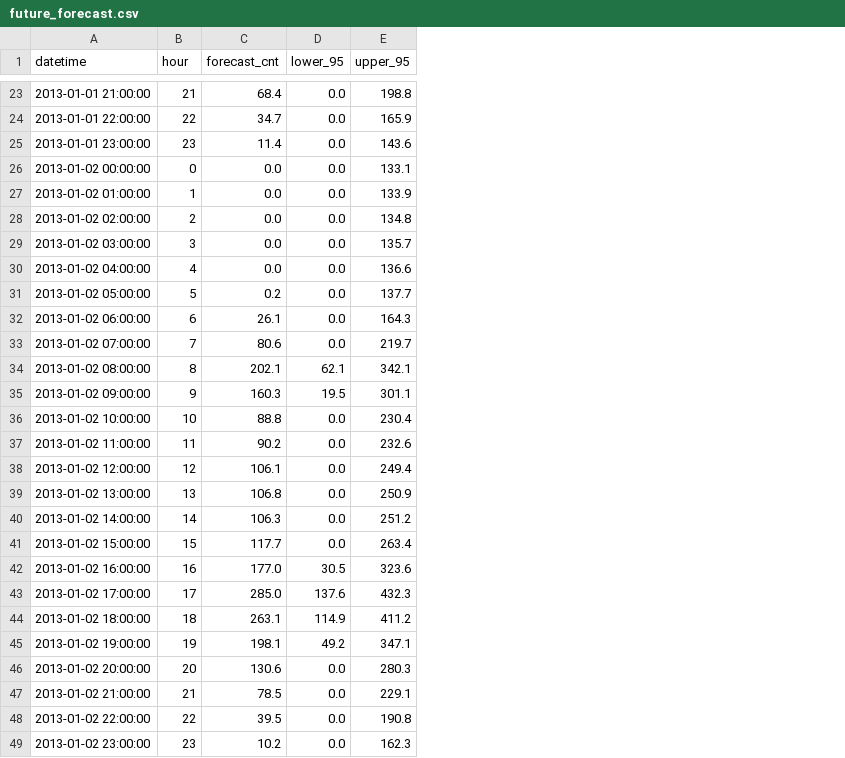
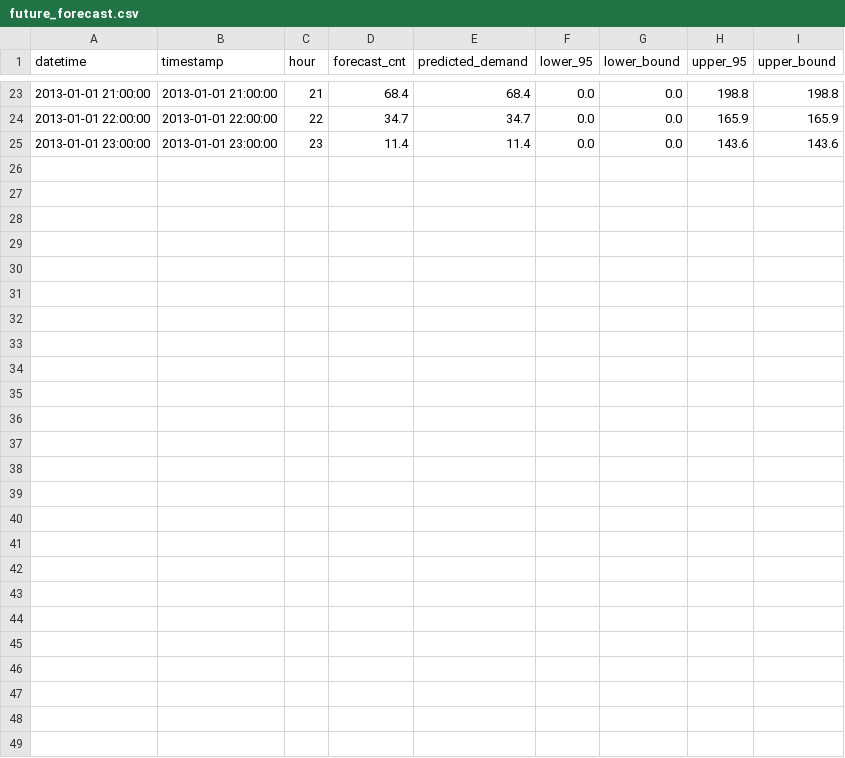
Before and after one commit to harsha33983/ensemble-forecasting, a CSV file: outputs/predictions/future_forecast.csv, drawn as a sheet; only a part is shown, gaps mark what is left out; removed rows and columns are numbered as before the commit, all else as after; the diff names each change by its address in the sheet, - before the commit and + after, or states it on an @@ line.

Commit message:
fix: normalize forecast DataFrame columns and prevent KeyError in Plotly ribbon

```diff
--- a/outputs/predictions/future_forecast.csv
+++ b/outputs/predictions/future_forecast.csv
+column B (timestamp), rows 23-25: 2013-01-01 21:00:00 | 2013-01-01 22:00:00 | 2013-01-01 23:00:00
+column E (predicted_demand), rows 23-25: 68.4 | 34.7 | 11.4
+column G (lower_bound), rows 23-25: all 0.0
+column I (upper_bound), rows 23-25: 198.8 | 165.9 | 143.6
-row 26: 2013-01-02 00:00:00 | 0 | 0.0 | 0.0 | 133.1
-row 27: 2013-01-02 01:00:00 | 1 | 0.0 | 0.0 | 133.9
-row 28: 2013-01-02 02:00:00 | 2 | 0.0 | 0.0 | 134.8
-row 29: 2013-01-02 03:00:00 | 3 | 0.0 | 0.0 | 135.7
-row 30: 2013-01-02 04:00:00 | 4 | 0.0 | 0.0 | 136.6
-row 31: 2013-01-02 05:00:00 | 5 | 0.2 | 0.0 | 137.7
-row 32: 2013-01-02 06:00:00 | 6 | 26.1 | 0.0 | 164.3
-row 33: 2013-01-02 07:00:00 | 7 | 80.6 | 0.0 | 219.7
-row 34: 2013-01-02 08:00:00 | 8 | 202.1 | 62.1 | 342.1
-row 35: 2013-01-02 09:00:00 | 9 | 160.3 | 19.5 | 301.1
-row 36: 2013-01-02 10:00:00 | 10 | 88.8 | 0.0 | 230.4
-row 37: 2013-01-02 11:00:00 | 11 | 90.2 | 0.0 | 232.6
-row 38: 2013-01-02 12:00:00 | 12 | 106.1 | 0.0 | 249.4
-row 39: 2013-01-02 13:00:00 | 13 | 106.8 | 0.0 | 250.9
-row 40: 2013-01-02 14:00:00 | 14 | 106.3 | 0.0 | 251.2
-row 41: 2013-01-02 15:00:00 | 15 | 117.7 | 0.0 | 263.4
-row 42: 2013-01-02 16:00:00 | 16 | 177.0 | 30.5 | 323.6
-row 43: 2013-01-02 17:00:00 | 17 | 285.0 | 137.6 | 432.3
-row 44: 2013-01-02 18:00:00 | 18 | 263.1 | 114.9 | 411.2
-row 45: 2013-01-02 19:00:00 | 19 | 198.1 | 49.2 | 347.1
-row 46: 2013-01-02 20:00:00 | 20 | 130.6 | 0.0 | 280.3
-row 47: 2013-01-02 21:00:00 | 21 | 78.5 | 0.0 | 229.1
-row 48: 2013-01-02 22:00:00 | 22 | 39.5 | 0.0 | 190.8
-row 49: 2013-01-02 23:00:00 | 23 | 10.2 | 0.0 | 162.3
```
Also changed, not shown: 2 other files.
